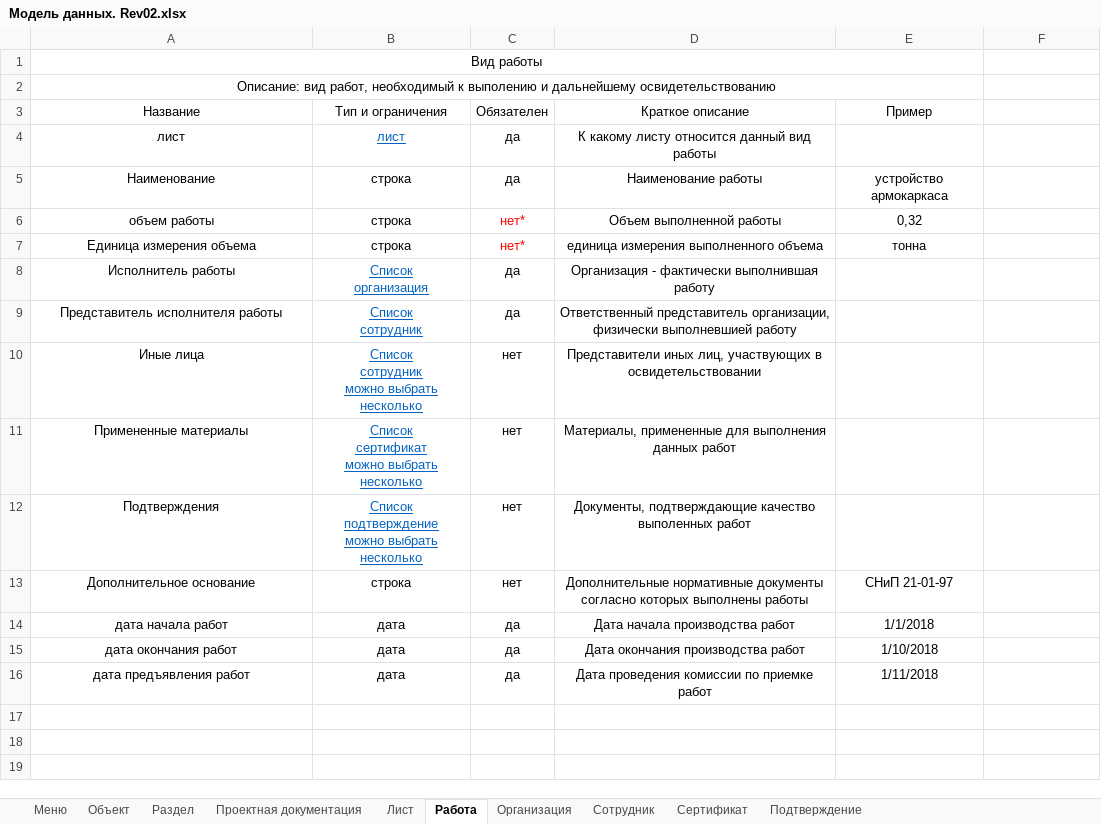
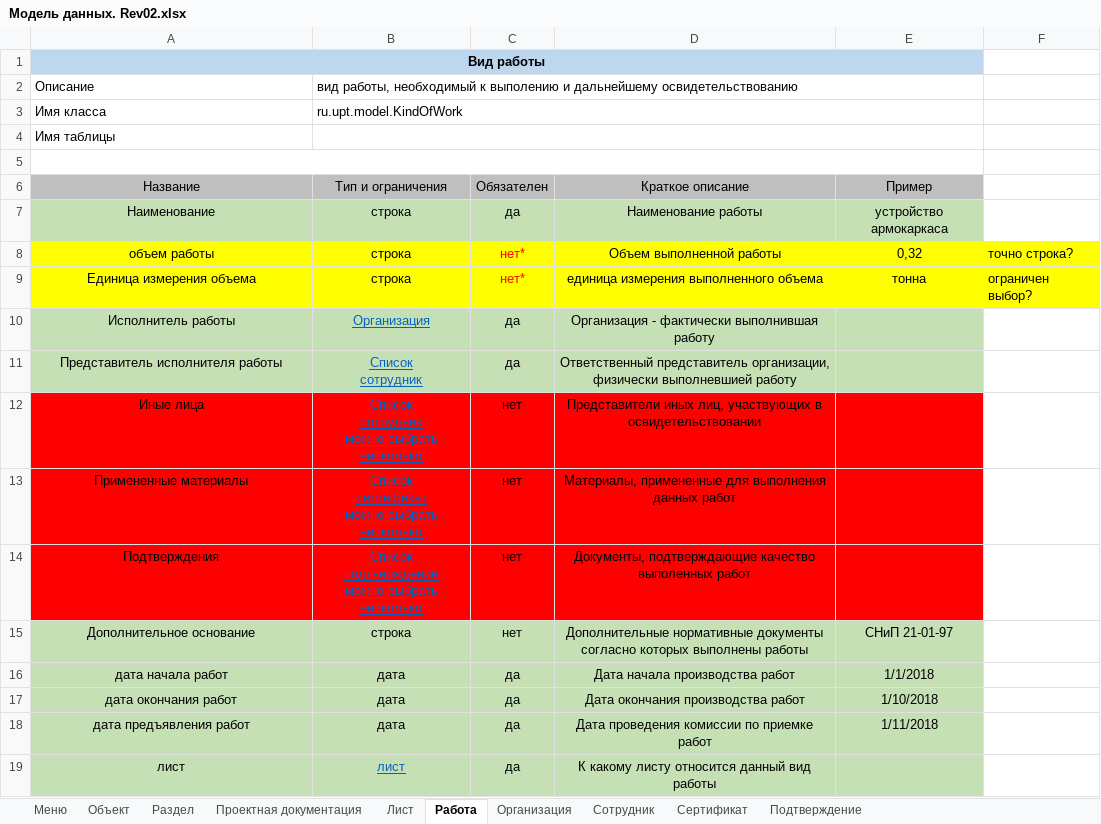
Before and after one commit to vanyagonzalez/documents_generator, an Excel workbook: docs/Модель данных. Rev02.xlsx, sheet Работа, drawn as a sheet; values as stored, in another font and other column widths than the file's, no borders; removed rows and columns are numbered as before the commit, all else as after; ↵ is a line break in a cell; the diff names each change by its address in the sheet, - before the commit and + after, or states it on an @@ line.

```diff
--- a/docs/Модель данных. Rev02.xlsx (sheet Работа)
+++ b/docs/Модель данных. Rev02.xlsx (sheet Работа)
-A1:E1 fill: none
+A1:E1 fill: #BDD7EE
-A1 bold: off
+A1 bold: on
+row 2: Описание | вид работы, необходимый к выполению и дальнейшему освидетельствованию
+row 3: Имя класса | ru.upt.model.KindOfWork
-A4: Описание: вид работ, необходимый к выполению и дальнейшему освидетельствованию
+A4: Имя таблицы
-A4 alignment: center
+A4 alignment: left
-A2:E2 merged
+B4:E4 merged
+row 5: (empty)
-A6:E6 fill: none
+A6:E6 fill: #BFBFBF
-A7:E7 fill: none
+A7:E7 fill: #C5E0B4
-A8:F9 fill: none
+A8:F9 fill: #FFFF00
-F8: (empty)
+F8: точно строка?
-F9: (empty)
+F9: ограничен выбор?
-A10:E11 fill: none
+A10:E11 fill: #C5E0B4
-B10: Список ↵ организация
+B10: Организация
-A12:E14 fill: none
+A12:E14 fill: #FF0000
-A15:E18 fill: none
+A15:E18 fill: #C5E0B4
@@ row 4 moved to row 19: лист @@
```
Also changed, not shown: sheet Проектная документация, sheet Лист, sheet Сертификат, sheet Сотрудник, sheet Раздел, sheet Подтверждение, 2 more sheets, 18 other files.
